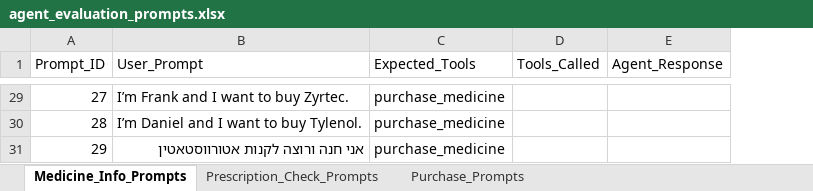
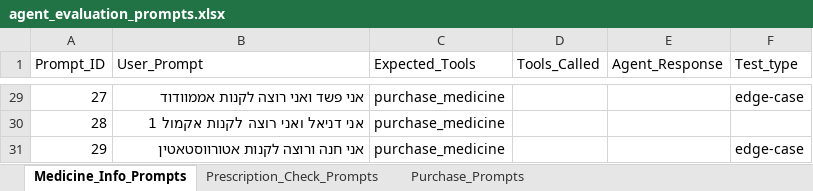
Before and after one commit to galtheking202/Wonderful-Assignment, an Excel workbook: agent_evaluation_prompts.xlsx, sheet Medicine_Info_Prompts, drawn as a sheet; only a part is shown, gaps mark what is left out; values as stored, in another font and other column widths than the file's, no borders; the diff covers the shown part only; the diff names each change by its address in the sheet, - before the commit and + after, or states it on an @@ line.

```diff
--- a/agent_evaluation_prompts.xlsx (sheet Medicine_Info_Prompts)
+++ b/agent_evaluation_prompts.xlsx (sheet Medicine_Info_Prompts)
+column F (Test_type), rows 29-31: edge-case |  | edge-case
-B29 (User_Prompt): I’m Frank and I want to buy Zyrtec.
+B29 (User_Prompt): אני פשד ואני רוצה לקנות אממוודוד
-B30 (User_Prompt): I’m Daniel and I want to buy Tylenol.
+B30 (User_Prompt): אני דניאל ואני רוצה לקנות אקמול 1
```
Also changed, not shown: 20 edited cells elsewhere in this sheet, 6 other files.
